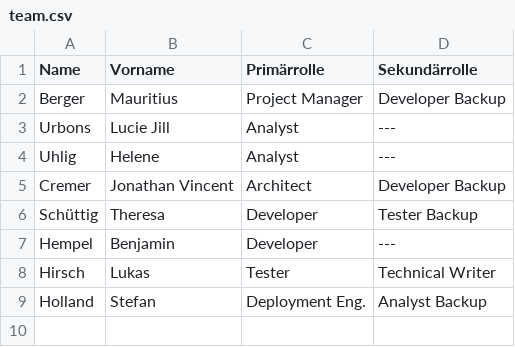
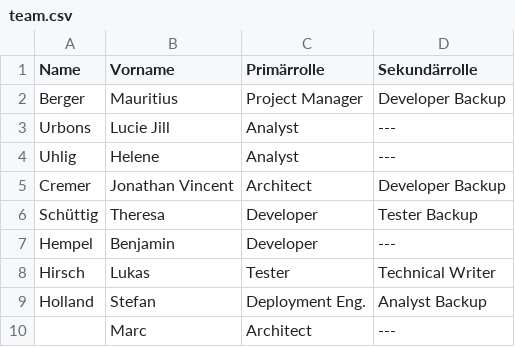
Before and after one commit to mribrgr/StuRa-Mitgliederdatenbank, a CSV file: docs/anforderung/files/csv/team.csv, drawn as a sheet.

Commit message:
Anpassen team.csv #58

```diff
--- a/docs/anforderung/files/csv/team.csv
+++ b/docs/anforderung/files/csv/team.csv
@@ -9 +9,2 @@ Hirsch, Lukas, Tester, Technical Writer
 Holland, Stefan, Deployment Eng., Analyst Backup
+, Marc, Architect, ---
```
